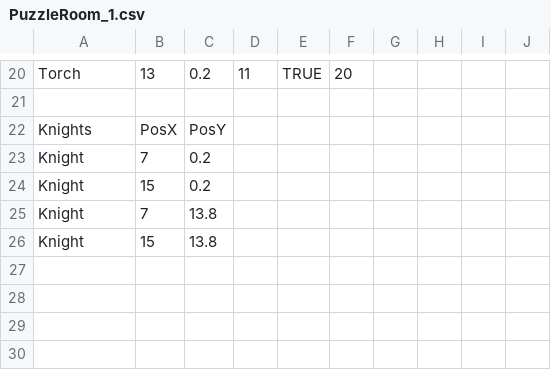
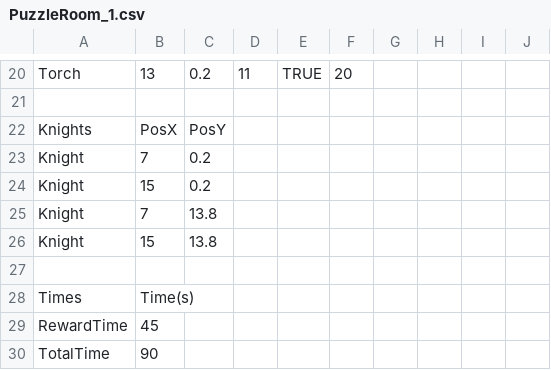
Before and after one commit to dylanteehankee/group-game-project, a CSV file: McDungeon/Assets/Resources/PuzzleRoomData/PuzzleRoom_1.csv, drawn as a sheet; only a part is shown, gaps mark what is left out; the diff names each change by its address in the sheet, - before the commit and + after, or states it on an @@ line.

```diff
--- a/McDungeon/Assets/Resources/PuzzleRoomData/PuzzleRoom_1.csv
+++ b/McDungeon/Assets/Resources/PuzzleRoomData/PuzzleRoom_1.csv
+row 27: (empty)
+row 28: Times | Time(s)
+row 29: RewardTime | 45
+row 30: TotalTime | 90
```
Also changed, not shown: McDungeon/Assets/Resources/PuzzleRoomData/PuzzleRoom_3.csv, 5 other files.
